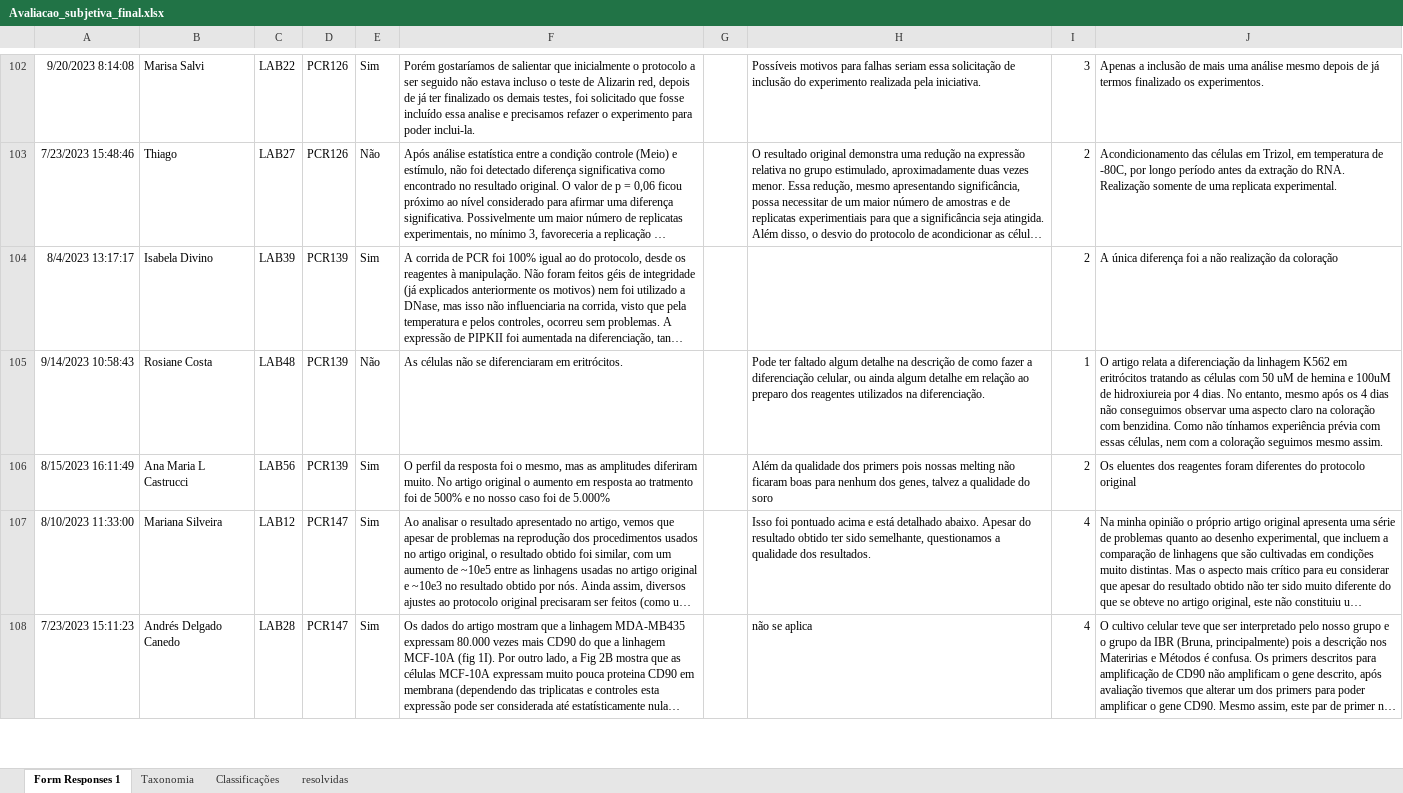
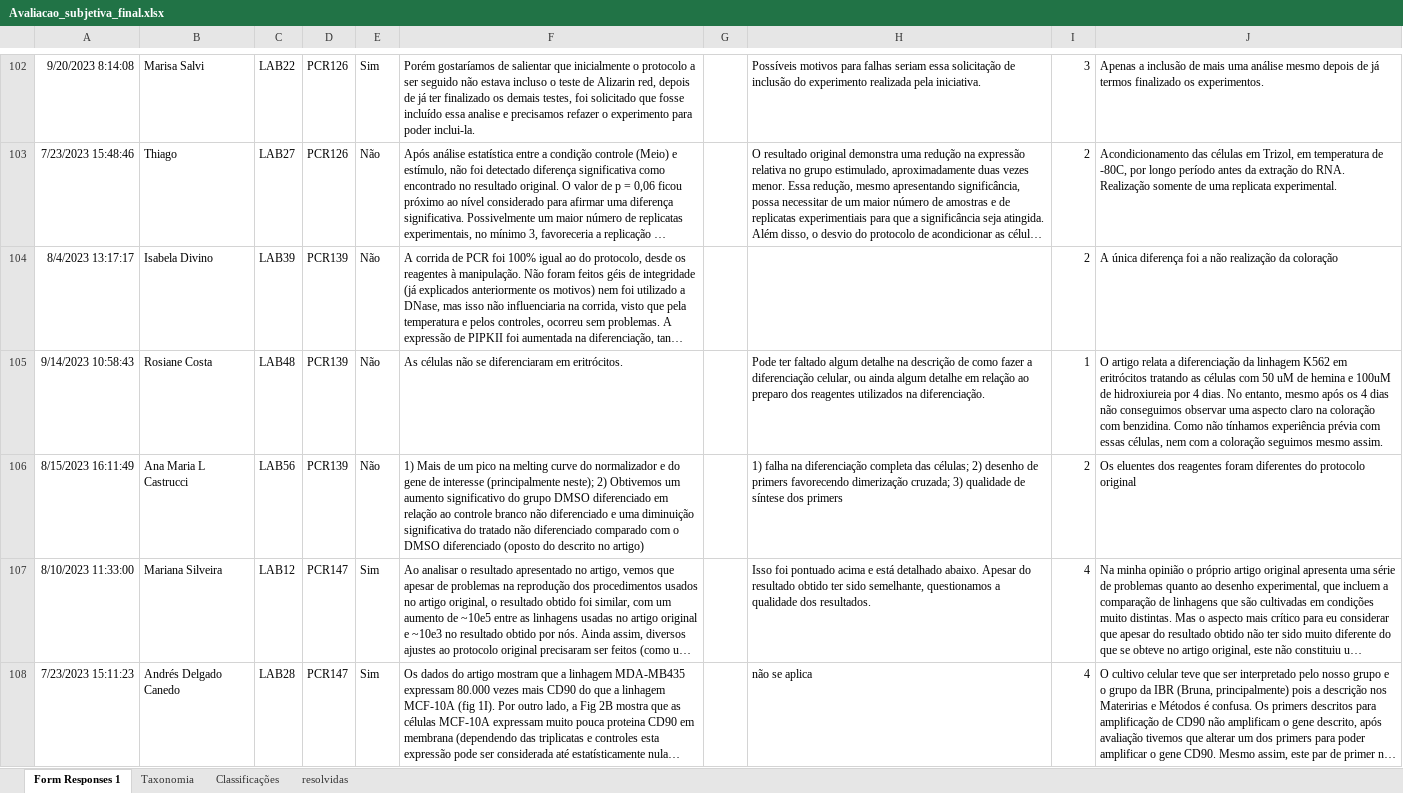
Before and after one commit to KleberNeves/bri-analysis-pp, an Excel workbook: other-data/self-assessment/Avaliacao_subjetiva_final.xlsx, sheet Form Responses 1, drawn as a sheet; only a part is shown, gaps mark what is left out; long unchanged cells end in …; values as stored, in another font and other column widths than the file's, no borders; charts and pictures not drawn; the diff names each change by its address in the sheet, - before the commit and + after, or states it on an @@ line.

```diff
--- a/other-data/self-assessment/Avaliacao_subjetiva_final.xlsx (sheet Form Responses 1)
+++ b/other-data/self-assessment/Avaliacao_subjetiva_final.xlsx (sheet Form Responses 1)
-E104: Sim
+E104: Não
-E106: Sim
+E106: Não
-F106: O perfil da resposta foi o mesmo, mas as amplitudes diferiram muito. No artigo original o aumento em resposta ao tratmento foi de 500% e no nosso caso foi de 5.000%
+F106: 1) Mais de um pico na melting curve do normalizador e do gene de interesse (principalmente neste); 2) Obtivemos um aumento significativo do grupo DMSO diferenciado em relação ao controle branco não diferenciado e uma diminuição significativa do tratado não diferenciado comparado com o DMSO diferenciado (oposto do descrito no artigo)
-H106: Além da qualidade dos primers pois nossas melting não ficaram boas para nenhum dos genes, talvez a qualidade do soro
+H106: 1) falha na diferenciação completa das células; 2) desenho de primers favorecendo dimerização cruzada; 3) qualidade de síntese dos primers
```
Also changed, not shown: sheet resolvidas, sheet Classificações, charts or pictures.
